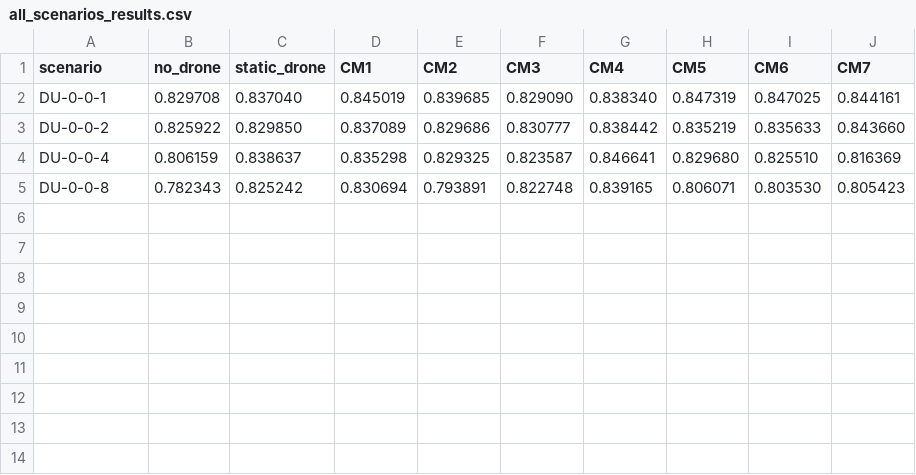
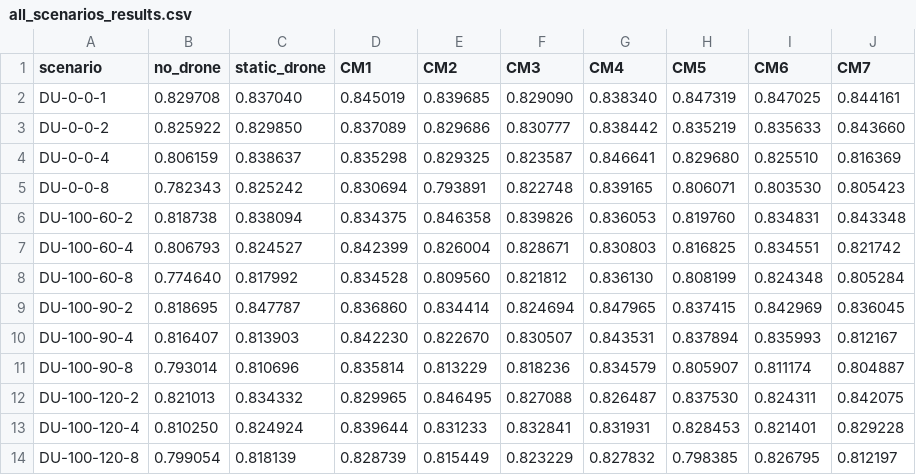
Before and after one commit to ashhyyyy-vis/Wireless, a CSV file: results/all_scenarios_results.csv, drawn as a sheet; the diff names each change by its address in the sheet, - before the commit and + after, or states it on an @@ line.

```diff
--- a/results/all_scenarios_results.csv
+++ b/results/all_scenarios_results.csv
+row 6: DU-100-60-2 | 0.818738 | 0.838094 | 0.834375 | 0.846358 | 0.839826 | 0.836053 | 0.819760 | 0.834831 | 0.843348
+row 7: DU-100-60-4 | 0.806793 | 0.824527 | 0.842399 | 0.826004 | 0.828671 | 0.830803 | 0.816825 | 0.834551 | 0.821742
+row 8: DU-100-60-8 | 0.774640 | 0.817992 | 0.834528 | 0.809560 | 0.821812 | 0.836130 | 0.808199 | 0.824348 | 0.805284
+row 9: DU-100-90-2 | 0.818695 | 0.847787 | 0.836860 | 0.834414 | 0.824694 | 0.847965 | 0.837415 | 0.842969 | 0.836045
+row 10: DU-100-90-4 | 0.816407 | 0.813903 | 0.842230 | 0.822670 | 0.830507 | 0.843531 | 0.837894 | 0.835993 | 0.812167
+row 11: DU-100-90-8 | 0.793014 | 0.810696 | 0.835814 | 0.813229 | 0.818236 | 0.834579 | 0.805907 | 0.811174 | 0.804887
+row 12: DU-100-120-2 | 0.821013 | 0.834332 | 0.829965 | 0.846495 | 0.827088 | 0.826487 | 0.837530 | 0.824311 | 0.842075
+row 13: DU-100-120-4 | 0.810250 | 0.824924 | 0.839644 | 0.831233 | 0.832841 | 0.831931 | 0.828453 | 0.821401 | 0.829228
+row 14: DU-100-120-8 | 0.799054 | 0.818139 | 0.828739 | 0.815449 | 0.823229 | 0.827832 | 0.798385 | 0.826795 | 0.812197
```
Also changed, not shown: 1 other file.
